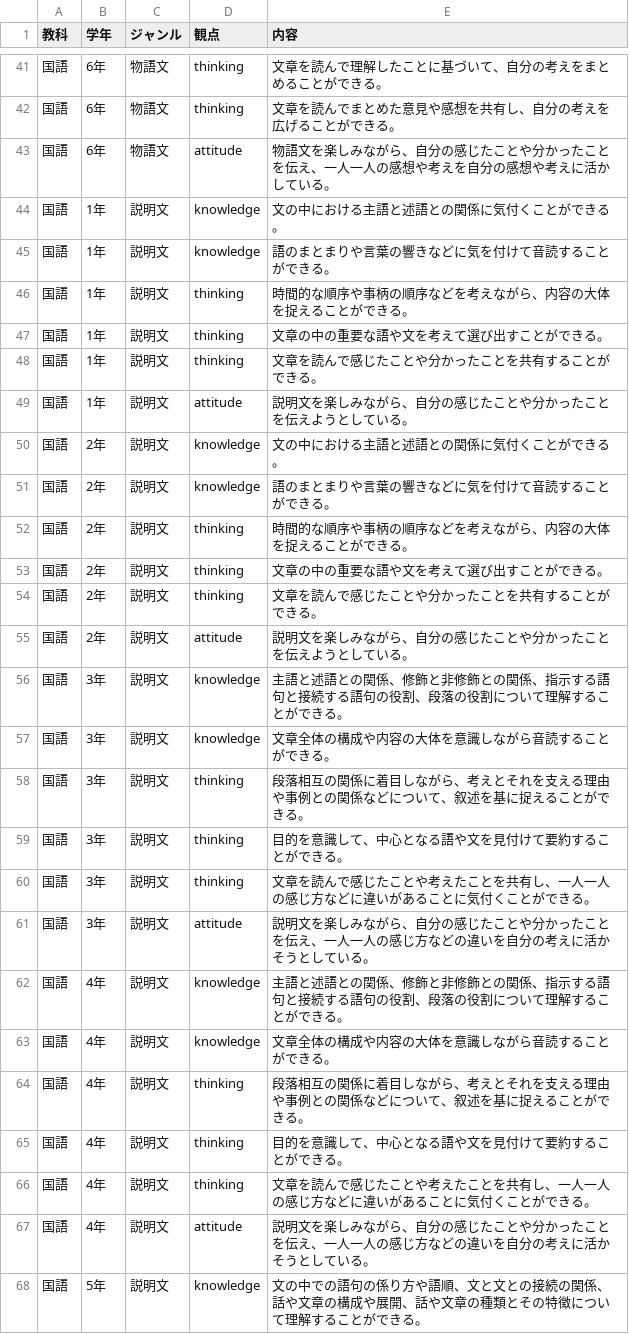
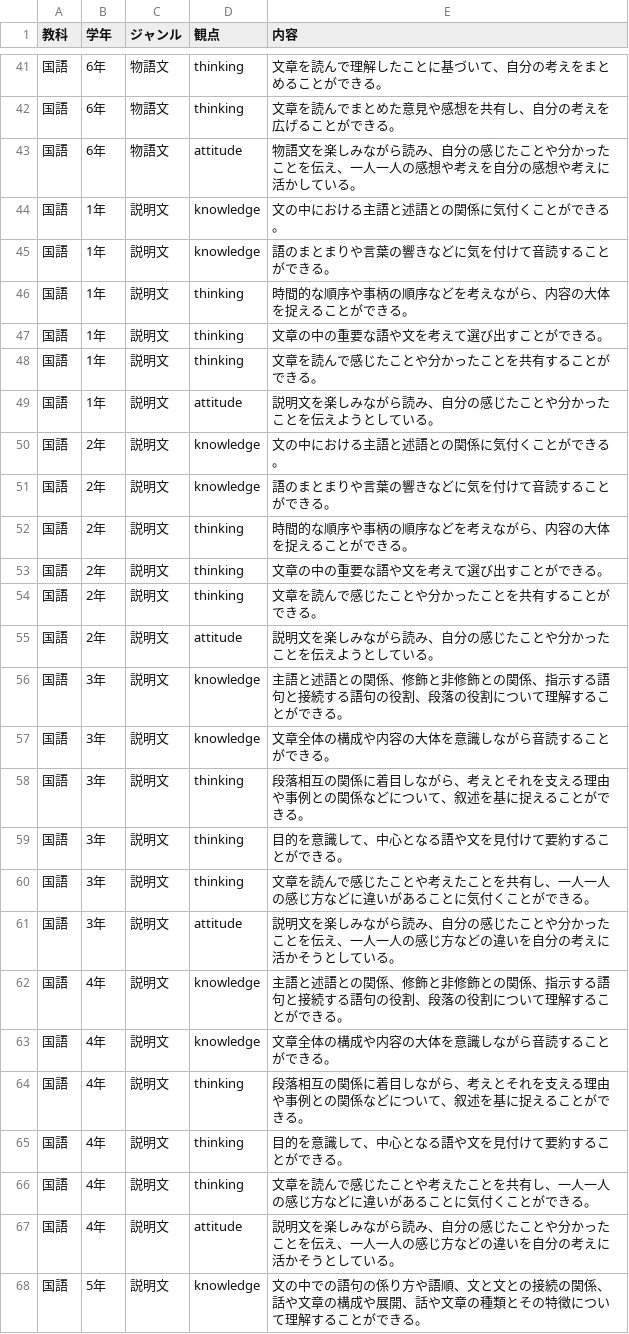
Before and after one commit to BIKO1204/koku-lesson-planner, a CSV file: public/templates.csv, drawn as a sheet; only a part is shown, gaps mark what is left out; the diff covers the shown part only.

```diff
--- a/public/templates.csv
+++ b/public/templates.csv
@@ -42,3 +42,3 @@
 国語,6年,物語文,thinking,文章を読んでまとめた意見や感想を共有し、自分の考えを広げることができる。
-国語,6年,物語文,attitude,物語文を楽しみながら、自分の感じたことや分かったことを伝え、一人一人の感想や考えを自分の感想や考えに活かしている。
+国語,6年,物語文,attitude,物語文を楽しみながら読み、自分の感じたことや分かったことを伝え、一人一人の感想や考えを自分の感想や考えに活かしている。
 国語,1年,説明文,knowledge,文の中における主語と述語との関係に気付くことができる。
@@ -48,3 +48,3 @@
 国語,1年,説明文,thinking,文章を読んで感じたことや分かったことを共有することができる。
-国語,1年,説明文,attitude,説明文を楽しみながら、自分の感じたことや分かったことを伝えようとしている。
+国語,1年,説明文,attitude,説明文を楽しみながら読み、自分の感じたことや分かったことを伝えようとしている。
 国語,2年,説明文,knowledge,文の中における主語と述語との関係に気付くことができる。
@@ -54,3 +54,3 @@
 国語,2年,説明文,thinking,文章を読んで感じたことや分かったことを共有することができる。
-国語,2年,説明文,attitude,説明文を楽しみながら、自分の感じたことや分かったことを伝えようとしている。
+国語,2年,説明文,attitude,説明文を楽しみながら読み、自分の感じたことや分かったことを伝えようとしている。
 国語,3年,説明文,knowledge,主語と述語との関係、修飾と非修飾との関係、指示する語句と接続する語句の役割、段落の役割について理解することができる。
@@ -60,3 +60,3 @@
 国語,3年,説明文,thinking,文章を読んで感じたことや考えたことを共有し、一人一人の感じ方などに違いがあることに気付くことができる。
-国語,3年,説明文,attitude,説明文を楽しみながら、自分の感じたことや分かったことを伝え、一人一人の感じ方などの違いを自分の考えに活かそうとしている。
+国語,3年,説明文,attitude,説明文を楽しみながら読み、自分の感じたことや分かったことを伝え、一人一人の感じ方などの違いを自分の考えに活かそうとしている。
 国語,4年,説明文,knowledge,主語と述語との関係、修飾と非修飾との関係、指示する語句と接続する語句の役割、段落の役割について理解することができる。
@@ -66,3 +66,3 @@
 国語,4年,説明文,thinking,文章を読んで感じたことや考えたことを共有し、一人一人の感じ方などに違いがあることに気付くことができる。
-国語,4年,説明文,attitude,説明文を楽しみながら、自分の感じたことや分かったことを伝え、一人一人の感じ方などの違いを自分の考えに活かそうとしている。
+国語,4年,説明文,attitude,説明文を楽しみながら読み、自分の感じたことや分かったことを伝え、一人一人の感じ方などの違いを自分の考えに活かそうとしている。
 国語,5年,説明文,knowledge,文の中での語句の係り方や語順、文と文との接続の関係、話や文章の構成や展開、話や文章の種類とその特徴について理解することができる。
```
Also changed, not shown: 7 edited cells elsewhere in this file.
